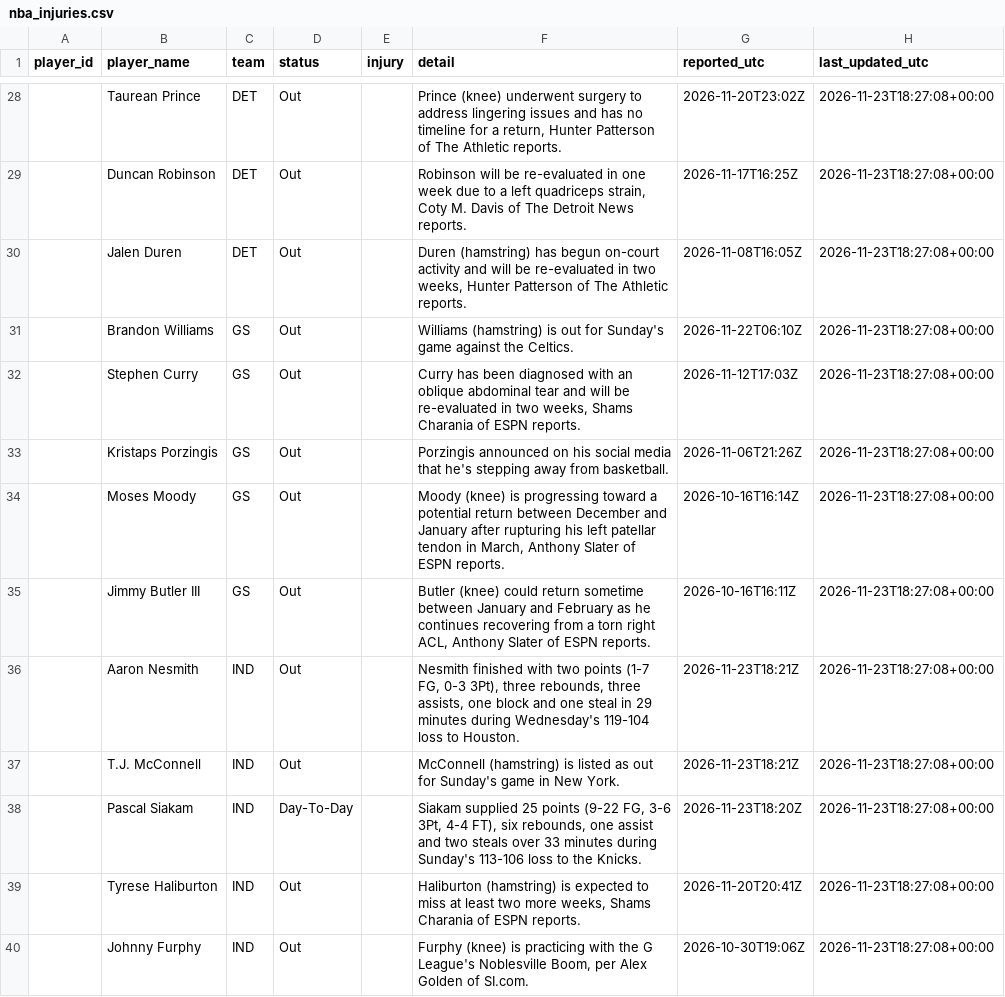
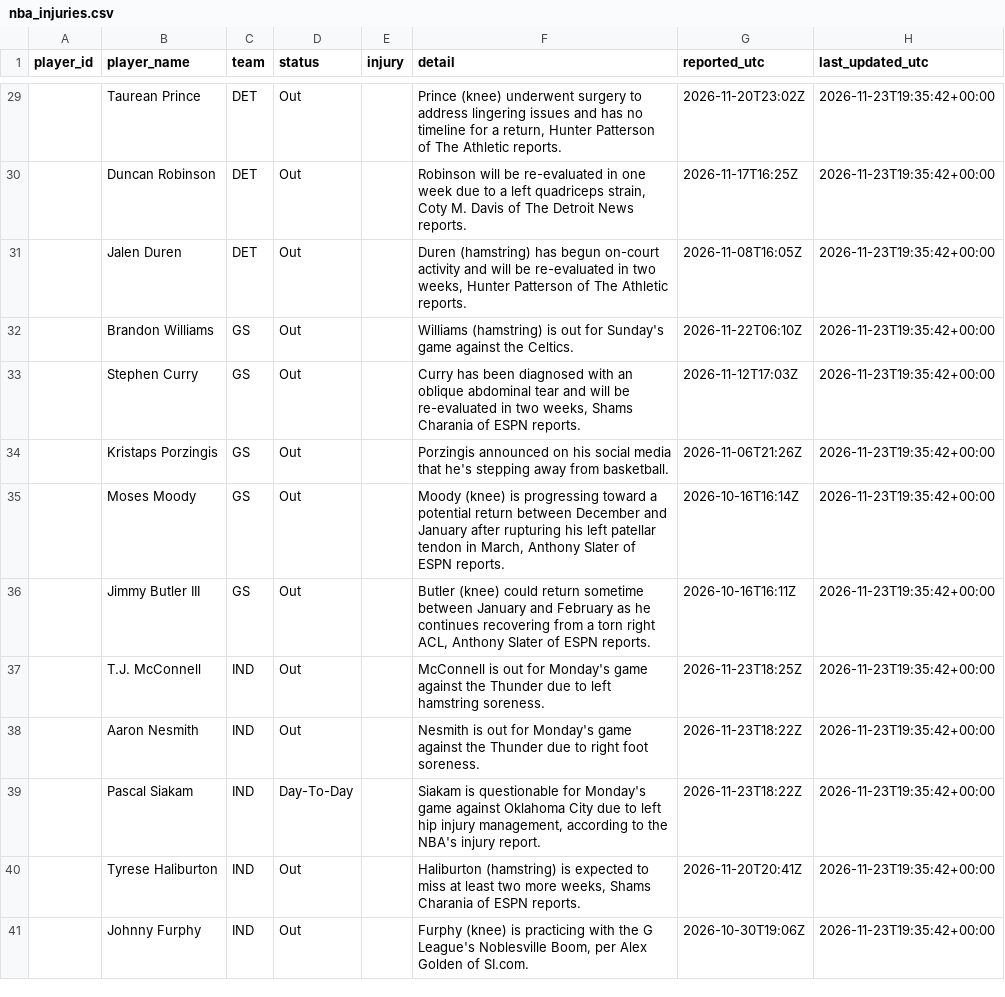
Before and after one commit to joshywoshyj-png/nba-stats-tracker, a CSV file: nba_injuries.csv, drawn as a sheet; only a part is shown, gaps mark what is left out; the diff covers the shown part only.

```diff
--- a/nba_injuries.csv
+++ b/nba_injuries.csv
@@ -28,13 +29,13 @@ player_id,player_name,team,status,injury,detail,reported_utc,last_updated_utc
-,Taurean Prince,DET,Out,,"Prince (knee) underwent surgery to address lingering issues and has no timeline for a return, Hunter Patterson of The Athletic reports.",2026-11-20T23:02Z,2026-11-23T18:27:08+00:00
-,Duncan Robinson,DET,Out,,"Robinson will be re-evaluated in one week due to a left quadriceps strain, Coty M. Davis of The Detroit News reports.",2026-11-17T16:25Z,2026-11-23T18:27:08+00:00
-,Jalen Duren,DET,Out,,"Duren (hamstring) has begun on-court activity and will be re-evaluated in two weeks, Hunter Patterson of The Athletic reports.",2026-11-08T16:05Z,2026-11-23T18:27:08+00:00
-,Brandon Williams,GS,Out,,Williams (hamstring) is out for Sunday's game against the Celtics.,2026-11-22T06:10Z,2026-11-23T18:27:08+00:00
-,Stephen Curry,GS,Out,,"Curry has been diagnosed with an oblique abdominal tear and will be re-evaluated in two weeks, Shams Charania of ESPN reports.",2026-11-12T17:03Z,2026-11-23T18:27:08+00:00
-,Kristaps Porzingis,GS,Out,,Porzingis announced on his social media that he's stepping away from basketball.,2026-11-06T21:26Z,2026-11-23T18:27:08+00:00
-,Moses Moody,GS,Out,,"Moody (knee) is progressing toward a potential return between December and January after rupturing his left patellar tendon in March, Anthony Slater of ESPN reports.",2026-10-16T16:14Z,2026-11-23T18:27:08+00:00
-,Jimmy Butler III,GS,Out,,"Butler (knee) could return sometime between January and February as he continues recovering from a torn right ACL, Anthony Slater of ESPN reports.",2026-10-16T16:11Z,2026-11-23T18:27:08+00:00
-,Aaron Nesmith,IND,Out,,"Nesmith finished with two points (1-7 FG, 0-3 3Pt), three rebounds, three assists, one block and one steal in 29 minutes during Wednesday's 119-104 loss to Houston.",2026-11-23T18:21Z,2026-11-23T18:27:08+00:00
-,T.J. McConnell,IND,Out,,McConnell (hamstring) is listed as out for Sunday's game in New York.,2026-11-23T18:21Z,2026-11-23T18:27:08+00:00
-,Pascal Siakam,IND,Day-To-Day,,"Siakam supplied 25 points (9-22 FG, 3-6 3Pt, 4-4 FT), six rebounds, one assist and two steals over 33 minutes during Sunday's 113-106 loss to the Knicks.",2026-11-23T18:20Z,2026-11-23T18:27:08+00:00
-,Tyrese Haliburton,IND,Out,,"Haliburton (hamstring) is expected to miss at least two more weeks, Shams Charania of ESPN reports.",2026-11-20T20:41Z,2026-11-23T18:27:08+00:00
-,Johnny Furphy,IND,Out,,"Furphy (knee) is practicing with the G League's Noblesville Boom, per Alex Golden of SI.com.",2026-10-30T19:06Z,2026-11-23T18:27:08+00:00
+,Taurean Prince,DET,Out,,"Prince (knee) underwent surgery to address lingering issues and has no timeline for a return, Hunter Patterson of The Athletic reports.",2026-11-20T23:02Z,2026-11-23T19:35:42+00:00
+,Duncan Robinson,DET,Out,,"Robinson will be re-evaluated in one week due to a left quadriceps strain, Coty M. Davis of The Detroit News reports.",2026-11-17T16:25Z,2026-11-23T19:35:42+00:00
+,Jalen Duren,DET,Out,,"Duren (hamstring) has begun on-court activity and will be re-evaluated in two weeks, Hunter Patterson of The Athletic reports.",2026-11-08T16:05Z,2026-11-23T19:35:42+00:00
+,Brandon Williams,GS,Out,,Williams (hamstring) is out for Sunday's game against the Celtics.,2026-11-22T06:10Z,2026-11-23T19:35:42+00:00
+,Stephen Curry,GS,Out,,"Curry has been diagnosed with an oblique abdominal tear and will be re-evaluated in two weeks, Shams Charania of ESPN reports.",2026-11-12T17:03Z,2026-11-23T19:35:42+00:00
+,Kristaps Porzingis,GS,Out,,Porzingis announced on his social media that he's stepping away from basketball.,2026-11-06T21:26Z,2026-11-23T19:35:42+00:00
+,Moses Moody,GS,Out,,"Moody (knee) is progressing toward a potential return between December and January after rupturing his left patellar tendon in March, Anthony Slater of ESPN reports.",2026-10-16T16:14Z,2026-11-23T19:35:42+00:00
+,Jimmy Butler III,GS,Out,,"Butler (knee) could return sometime between January and February as he continues recovering from a torn right ACL, Anthony Slater of ESPN reports.",2026-10-16T16:11Z,2026-11-23T19:35:42+00:00
+,T.J. McConnell,IND,Out,,McConnell is out for Monday's game against the Thunder due to left hamstring soreness.,2026-11-23T18:25Z,2026-11-23T19:35:42+00:00
+,Aaron Nesmith,IND,Out,,Nesmith is out for Monday's game against the Thunder due to right foot soreness.,2026-11-23T18:22Z,2026-11-23T19:35:42+00:00
+,Pascal Siakam,IND,Day-To-Day,,"Siakam is questionable for Monday's game against Oklahoma City due to left hip injury management, according to the NBA's injury report.",2026-11-23T18:22Z,2026-11-23T19:35:42+00:00
+,Tyrese Haliburton,IND,Out,,"Haliburton (hamstring) is expected to miss at least two more weeks, Shams Charania of ESPN reports.",2026-11-20T20:41Z,2026-11-23T19:35:42+00:00
+,Johnny Furphy,IND,Out,,"Furphy (knee) is practicing with the G League's Noblesville Boom, per Alex Golden of SI.com.",2026-10-30T19:06Z,2026-11-23T19:35:42+00:00
```
Also changed, not shown: 3 added rows, 6 removed rows and 98 edited cells elsewhere in this file.
